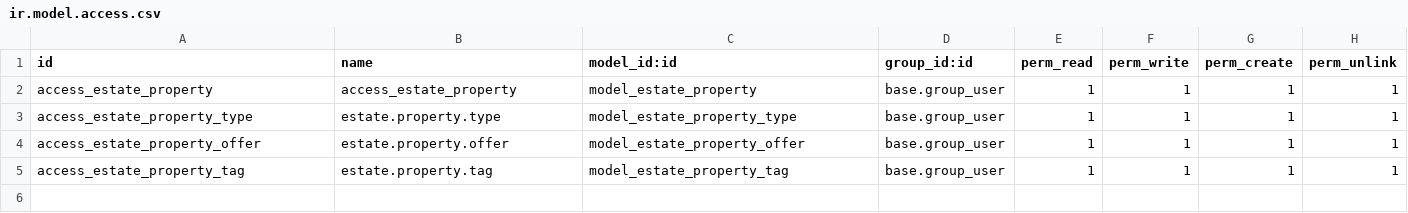
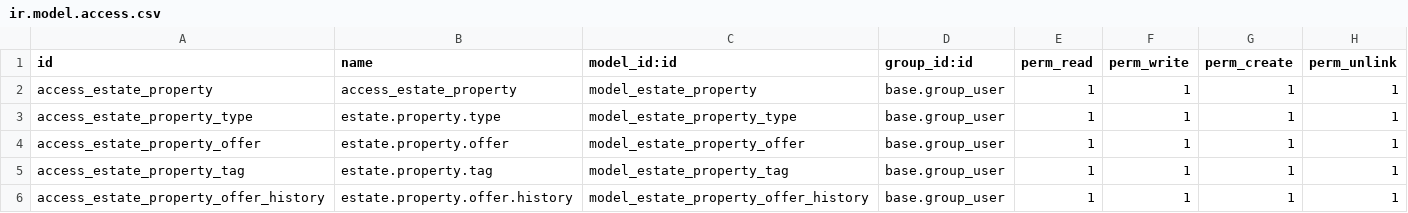
Before and after one commit to yassinsharif58/yassin-intern, a CSV file: estate/security/ir.model.access.csv, drawn as a sheet; the diff names each change by its address in the sheet, - before the commit and + after, or states it on an @@ line.

```diff
--- a/estate/security/ir.model.access.csv
+++ b/estate/security/ir.model.access.csv
+row 6: access_estate_property_offer_history | estate.property.offer.history | model_estate_property_offer_history | base.group_user | 1 | 1 | 1 | 1
```
Also changed, not shown: 7 other files.
